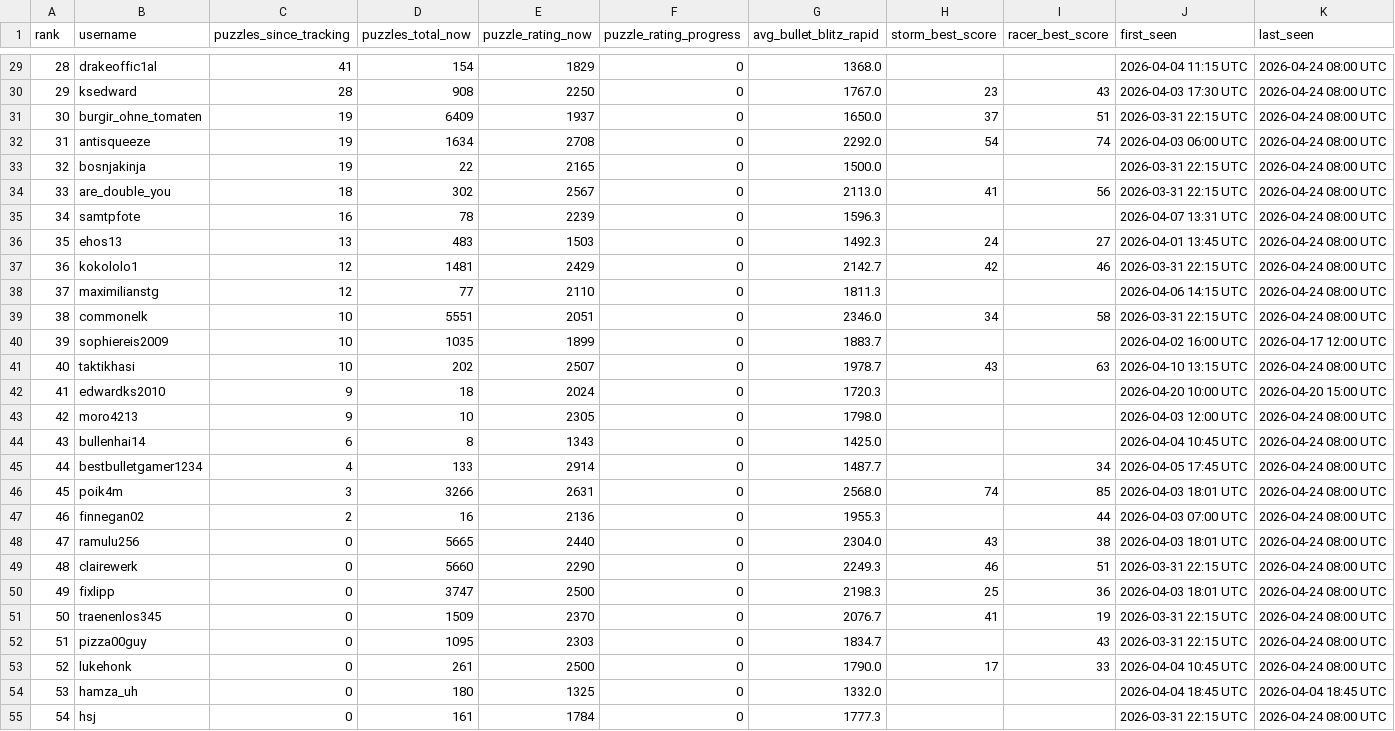
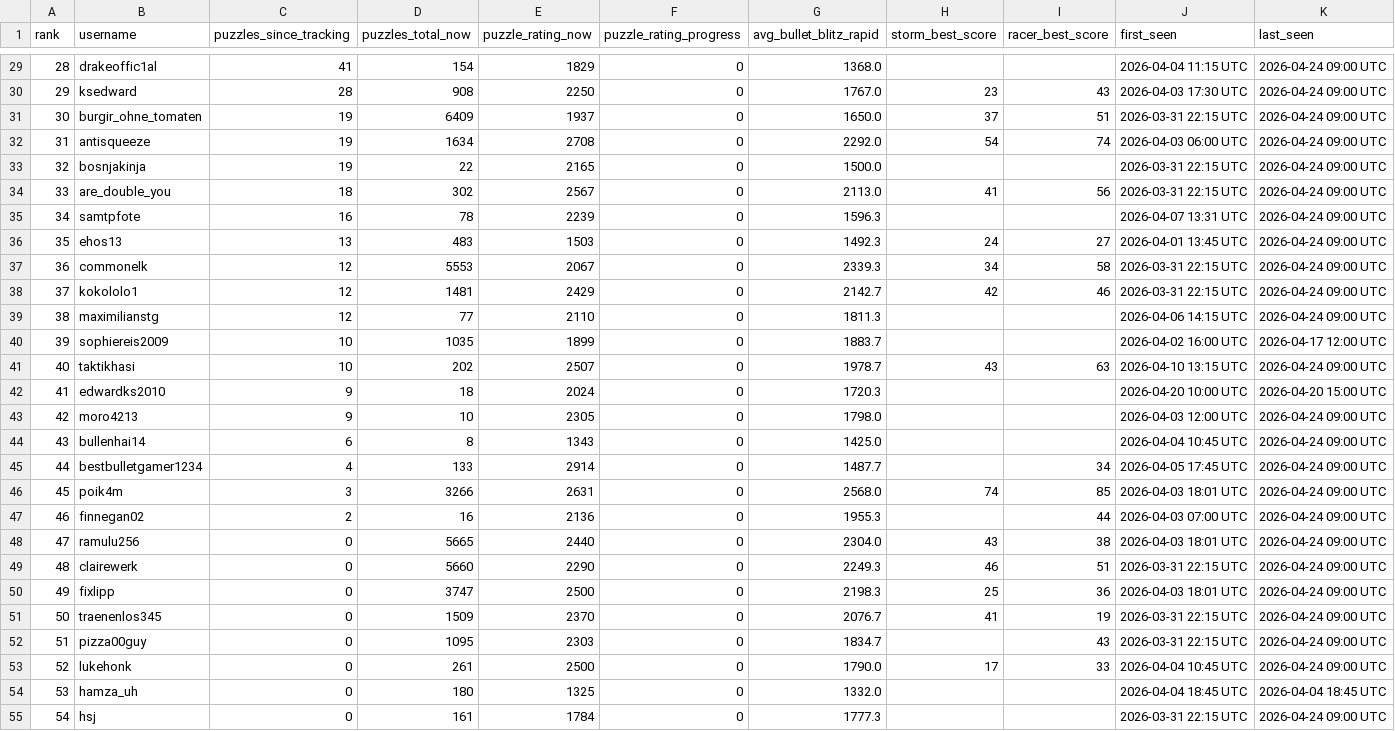
Before and after one commit to hsjAlex/TaktikSpektakel, a CSV file: data/leaderboard.csv, drawn as a sheet; only a part is shown, gaps mark what is left out; the diff covers the shown part only.

```diff
--- a/data/leaderboard.csv
+++ b/data/leaderboard.csv
@@ -29,27 +29,27 @@ rank,username,puzzles_since_tracking,puzzles_total_now,puzzle_rating_now,puzzle_
-28,drakeoffic1al,41,154,1829,0,1368.0,,,2026-04-04 11:15 UTC,2026-04-24 08:00 UTC
-29,ksedward,28,908,2250,0,1767.0,23,43,2026-04-03 17:30 UTC,2026-04-24 08:00 UTC
-30,burgir_ohne_tomaten,19,6409,1937,0,1650.0,37,51,2026-03-31 22:15 UTC,2026-04-24 08:00 UTC
-31,antisqueeze,19,1634,2708,0,2292.0,54,74,2026-04-03 06:00 UTC,2026-04-24 08:00 UTC
-32,bosnjakinja,19,22,2165,0,1500.0,,,2026-03-31 22:15 UTC,2026-04-24 08:00 UTC
-33,are_double_you,18,302,2567,0,2113.0,41,56,2026-03-31 22:15 UTC,2026-04-24 08:00 UTC
-34,samtpfote,16,78,2239,0,1596.3,,,2026-04-07 13:31 UTC,2026-04-24 08:00 UTC
-35,ehos13,13,483,1503,0,1492.3,24,27,2026-04-01 13:45 UTC,2026-04-24 08:00 UTC
-36,kokololo1,12,1481,2429,0,2142.7,42,46,2026-03-31 22:15 UTC,2026-04-24 08:00 UTC
-37,maximilianstg,12,77,2110,0,1811.3,,,2026-04-06 14:15 UTC,2026-04-24 08:00 UTC
-38,commonelk,10,5551,2051,0,2346.0,34,58,2026-03-31 22:15 UTC,2026-04-24 08:00 UTC
+28,drakeoffic1al,41,154,1829,0,1368.0,,,2026-04-04 11:15 UTC,2026-04-24 09:00 UTC
+29,ksedward,28,908,2250,0,1767.0,23,43,2026-04-03 17:30 UTC,2026-04-24 09:00 UTC
+30,burgir_ohne_tomaten,19,6409,1937,0,1650.0,37,51,2026-03-31 22:15 UTC,2026-04-24 09:00 UTC
+31,antisqueeze,19,1634,2708,0,2292.0,54,74,2026-04-03 06:00 UTC,2026-04-24 09:00 UTC
+32,bosnjakinja,19,22,2165,0,1500.0,,,2026-03-31 22:15 UTC,2026-04-24 09:00 UTC
+33,are_double_you,18,302,2567,0,2113.0,41,56,2026-03-31 22:15 UTC,2026-04-24 09:00 UTC
+34,samtpfote,16,78,2239,0,1596.3,,,2026-04-07 13:31 UTC,2026-04-24 09:00 UTC
+35,ehos13,13,483,1503,0,1492.3,24,27,2026-04-01 13:45 UTC,2026-04-24 09:00 UTC
+36,commonelk,12,5553,2067,0,2339.3,34,58,2026-03-31 22:15 UTC,2026-04-24 09:00 UTC
+37,kokololo1,12,1481,2429,0,2142.7,42,46,2026-03-31 22:15 UTC,2026-04-24 09:00 UTC
+38,maximilianstg,12,77,2110,0,1811.3,,,2026-04-06 14:15 UTC,2026-04-24 09:00 UTC
 39,sophiereis2009,10,1035,1899,0,1883.7,,,2026-04-02 16:00 UTC,2026-04-17 12:00 UTC
-40,taktikhasi,10,202,2507,0,1978.7,43,63,2026-04-10 13:15 UTC,2026-04-24 08:00 UTC
+40,taktikhasi,10,202,2507,0,1978.7,43,63,2026-04-10 13:15 UTC,2026-04-24 09:00 UTC
 41,edwardks2010,9,18,2024,0,1720.3,,,2026-04-20 10:00 UTC,2026-04-20 15:00 UTC
-42,moro4213,9,10,2305,0,1798.0,,,2026-04-03 12:00 UTC,2026-04-24 08:00 UTC
-43,bullenhai14,6,8,1343,0,1425.0,,,2026-04-04 10:45 UTC,2026-04-24 08:00 UTC
-44,bestbulletgamer1234,4,133,2914,0,1487.7,,34,2026-04-05 17:45 UTC,2026-04-24 08:00 UTC
-45,poik4m,3,3266,2631,0,2568.0,74,85,2026-04-03 18:01 UTC,2026-04-24 08:00 UTC
-46,finnegan02,2,16,2136,0,1955.3,,44,2026-04-03 07:00 UTC,2026-04-24 08:00 UTC
-47,ramulu256,0,5665,2440,0,2304.0,43,38,2026-04-03 18:01 UTC,2026-04-24 08:00 UTC
-48,clairewerk,0,5660,2290,0,2249.3,46,51,2026-03-31 22:15 UTC,2026-04-24 08:00 UTC
-49,fixlipp,0,3747,2500,0,2198.3,25,36,2026-04-03 18:01 UTC,2026-04-24 08:00 UTC
-50,traenenlos345,0,1509,2370,0,2076.7,41,19,2026-03-31 22:15 UTC,2026-04-24 08:00 UTC
-51,pizza00guy,0,1095,2303,0,1834.7,,43,2026-03-31 22:15 UTC,2026-04-24 08:00 UTC
-52,lukehonk,0,261,2500,0,1790.0,17,33,2026-04-04 10:45 UTC,2026-04-24 08:00 UTC
+42,moro4213,9,10,2305,0,1798.0,,,2026-04-03 12:00 UTC,2026-04-24 09:00 UTC
+43,bullenhai14,6,8,1343,0,1425.0,,,2026-04-04 10:45 UTC,2026-04-24 09:00 UTC
+44,bestbulletgamer1234,4,133,2914,0,1487.7,,34,2026-04-05 17:45 UTC,2026-04-24 09:00 UTC
+45,poik4m,3,3266,2631,0,2568.0,74,85,2026-04-03 18:01 UTC,2026-04-24 09:00 UTC
+46,finnegan02,2,16,2136,0,1955.3,,44,2026-04-03 07:00 UTC,2026-04-24 09:00 UTC
+47,ramulu256,0,5665,2440,0,2304.0,43,38,2026-04-03 18:01 UTC,2026-04-24 09:00 UTC
+48,clairewerk,0,5660,2290,0,2249.3,46,51,2026-03-31 22:15 UTC,2026-04-24 09:00 UTC
+49,fixlipp,0,3747,2500,0,2198.3,25,36,2026-04-03 18:01 UTC,2026-04-24 09:00 UTC
+50,traenenlos345,0,1509,2370,0,2076.7,41,19,2026-03-31 22:15 UTC,2026-04-24 09:00 UTC
+51,pizza00guy,0,1095,2303,0,1834.7,,43,2026-03-31 22:15 UTC,2026-04-24 09:00 UTC
+52,lukehonk,0,261,2500,0,1790.0,17,33,2026-04-04 10:45 UTC,2026-04-24 09:00 UTC
 53,hamza_uh,0,180,1325,0,1332.0,,,2026-04-04 18:45 UTC,2026-04-04 18:45 UTC
-54,hsj,0,161,1784,0,1777.3,,,2026-03-31 22:15 UTC,2026-04-24 08:00 UTC
+54,hsj,0,161,1784,0,1777.3,,,2026-03-31 22:15 UTC,2026-04-24 09:00 UTC
```
Also changed, not shown: 34 edited cells elsewhere in this file, 1 other file.
